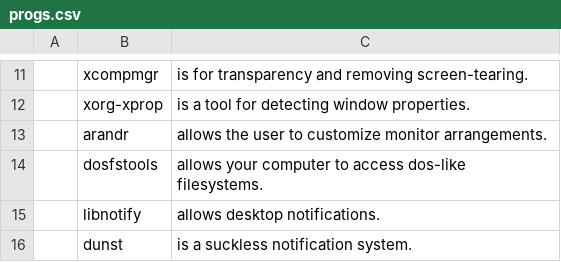
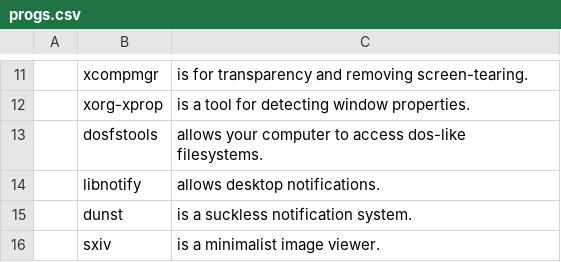
Before and after one commit to elwolf6/LARBS, a CSV file: progs.csv, drawn as a sheet; only a part is shown, gaps mark what is left out; the shorter side is filled out with more unchanged rows; the diff names each change by its address in the sheet, - before the commit and + after, or states it on an @@ line.

Commit message:
Update progs.csv

```diff
--- a/progs.csv
+++ b/progs.csv
-row 13:  | arandr | allows the user to customize monitor arrangements.
```
